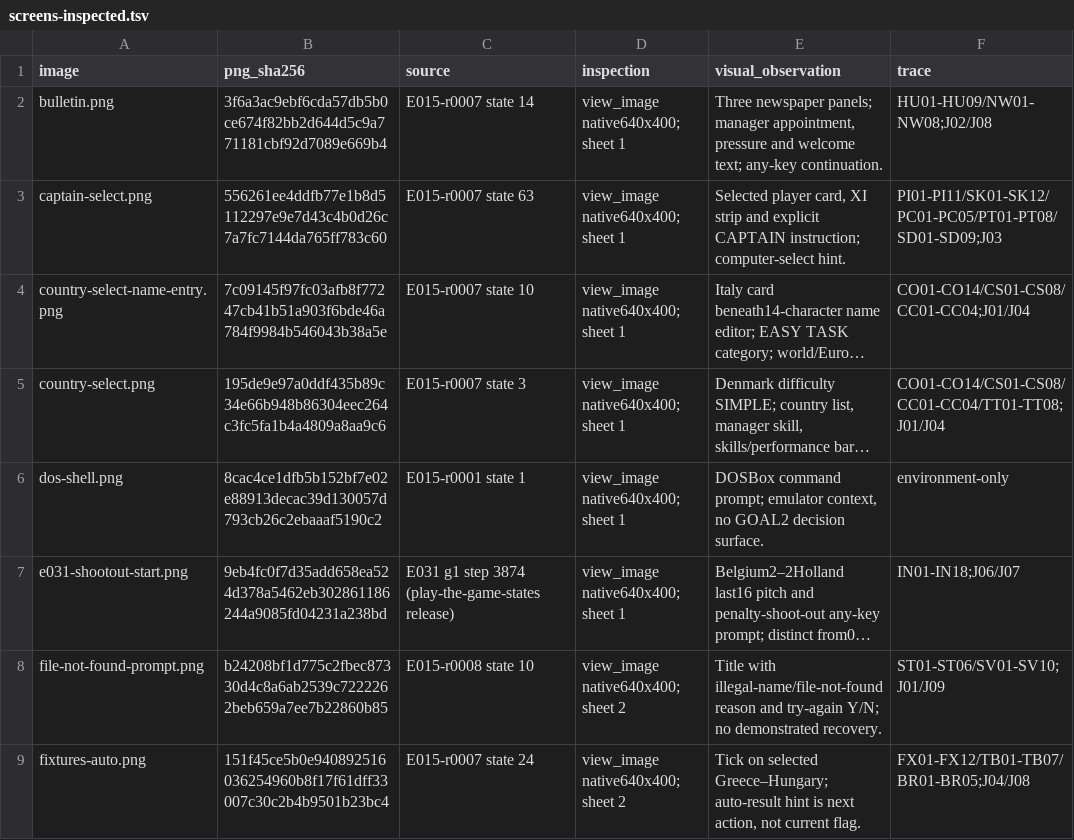
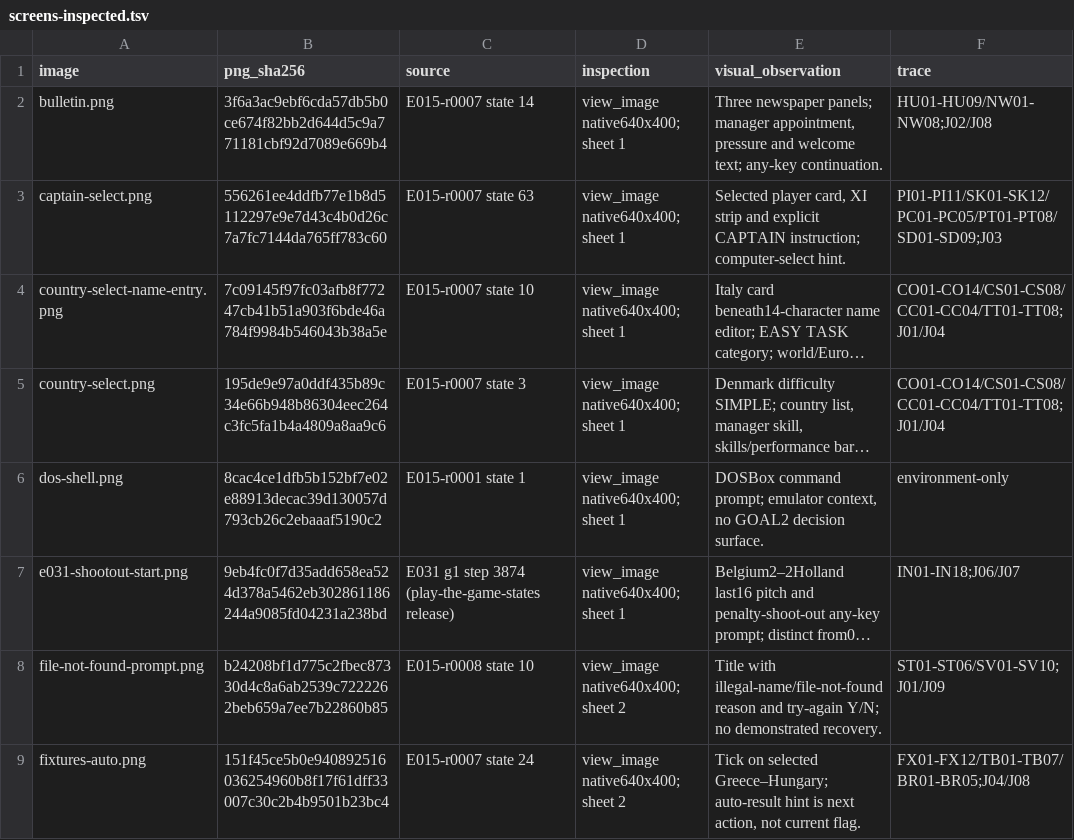
Before and after one commit to diegoami/goal2, a TSV file: docs/redesign-253/evidence/screens-inspected.tsv, drawn as a sheet; only a part is shown; long unchanged cells end in …; the diff names each change by its address in the sheet, - before the commit and + after, or states it on an @@ line.

```diff
--- a/docs/redesign-253/evidence/screens-inspected.tsv
+++ b/docs/redesign-253/evidence/screens-inspected.tsv
-F4 (trace): CO01-CO14/CS01-CS08/CC01-CC04;J01/J04
+F4 (trace): CO01-CO14/CS01-CS08/CC01-CC04/TT01-TT08;J01/J04
```
Also changed, not shown: docs/redesign-253/parity/contexts.tsv, docs/redesign-253/parity/source-fields.tsv, 18 other files.
